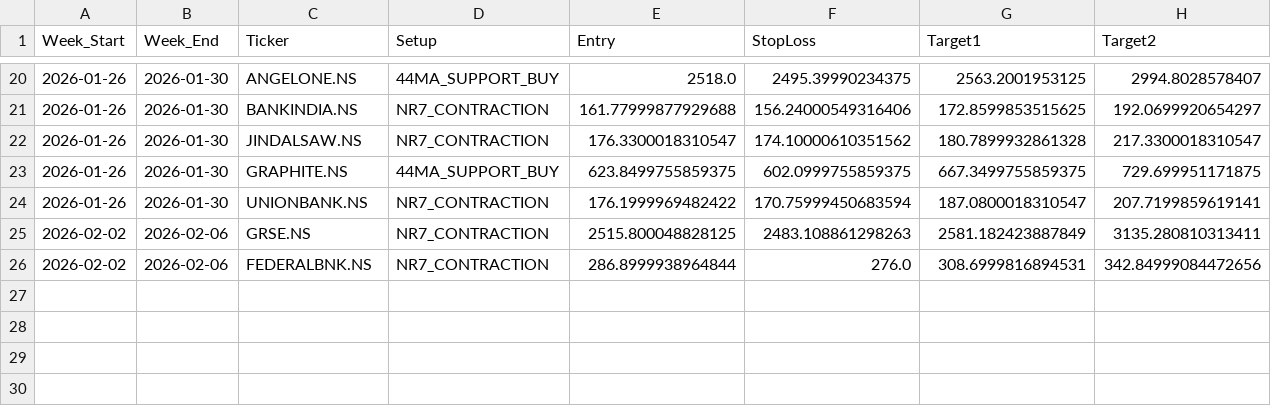
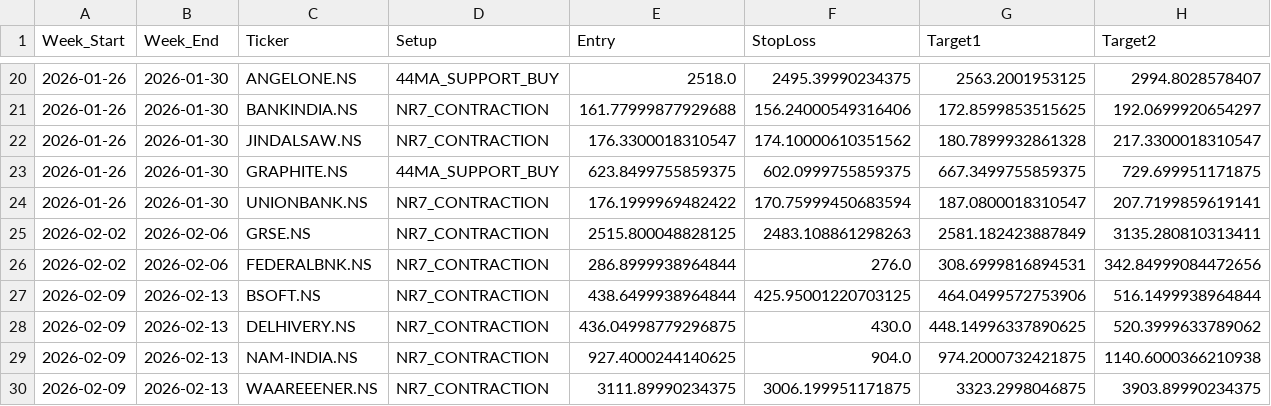
Before and after one commit to aryamanbansod/managerfunds.ai, a CSV file: data/weekly/weekly_setups.csv, drawn as a sheet; only a part is shown, gaps mark what is left out; rows hold the shown columns only; the diff names each change by its address in the sheet, - before the commit and + after, or states it on an @@ line.

```diff
--- a/data/weekly/weekly_setups.csv
+++ b/data/weekly/weekly_setups.csv
+row 27: 2026-02-09 | 2026-02-13 | BSOFT.NS | NR7_CONTRACTION | 438.6499938964844 | 425.95001220703125 | 464.0499572753906 | 516.1499938964844
+row 28: 2026-02-09 | 2026-02-13 | DELHIVERY.NS | NR7_CONTRACTION | 436.04998779296875 | 430.0 | 448.14996337890625 | 520.3999633789062
+row 29: 2026-02-09 | 2026-02-13 | NAM-INDIA.NS | NR7_CONTRACTION | 927.4000244140625 | 904.0 | 974.2000732421875 | 1140.6000366210938
+row 30: 2026-02-09 | 2026-02-13 | WAAREEENER.NS | NR7_CONTRACTION | 3111.89990234375 | 3006.199951171875 | 3323.2998046875 | 3903.89990234375
```
Also changed, not shown: 2 other files.
